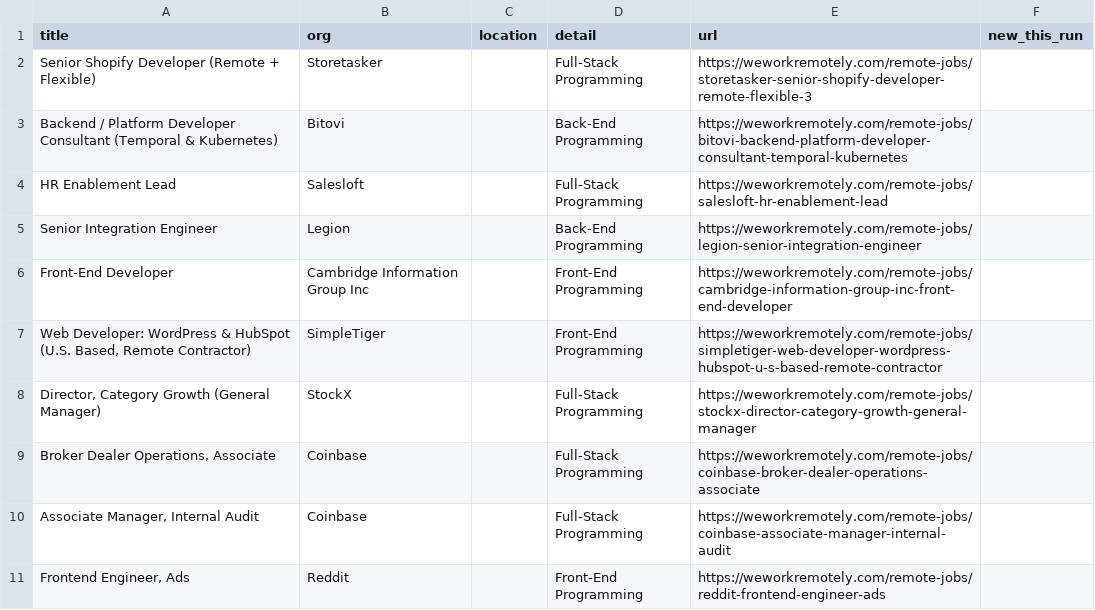
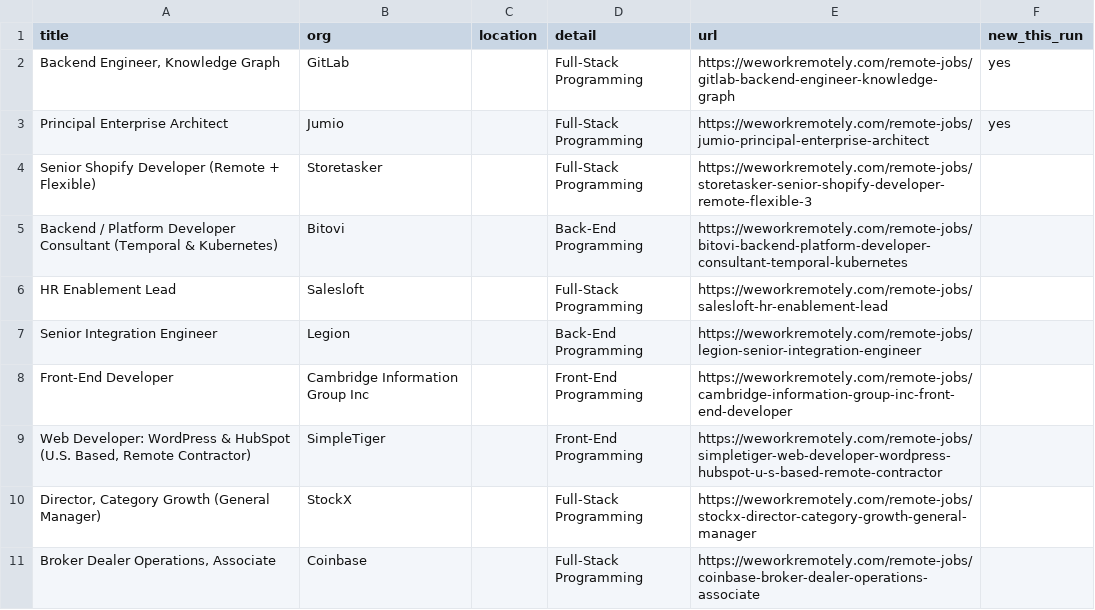
Before and after one commit to Neel2667/pipekeeper, a CSV file: data/exports/weworkremotely.csv, drawn as a sheet; removed rows and columns are numbered as before the commit, all else as after; the diff names each change by its address in the sheet, - before the commit and + after, or states it on an @@ line.

```diff
--- a/data/exports/weworkremotely.csv
+++ b/data/exports/weworkremotely.csv
+row 2: Backend Engineer, Knowledge Graph | GitLab |  | Full-Stack Programming | https://weworkremotely.com/remote-jobs/gitlab-backend-engineer-knowledge-graph | yes
+row 3: Principal Enterprise Architect | Jumio |  | Full-Stack Programming | https://weworkremotely.com/remote-jobs/jumio-principal-enterprise-architect | yes
-row 10: Associate Manager, Internal Audit | Coinbase |  | Full-Stack Programming | https://weworkremotely.com/remote-jobs/coinbase-associate-manager-internal-audit
-row 11: Frontend Engineer, Ads | Reddit |  | Front-End Programming | https://weworkremotely.com/remote-jobs/reddit-frontend-engineer-ads
```
Also changed, not shown: data/exports/federalregister.csv, data/exports/himalayas.csv, 21 other files.
